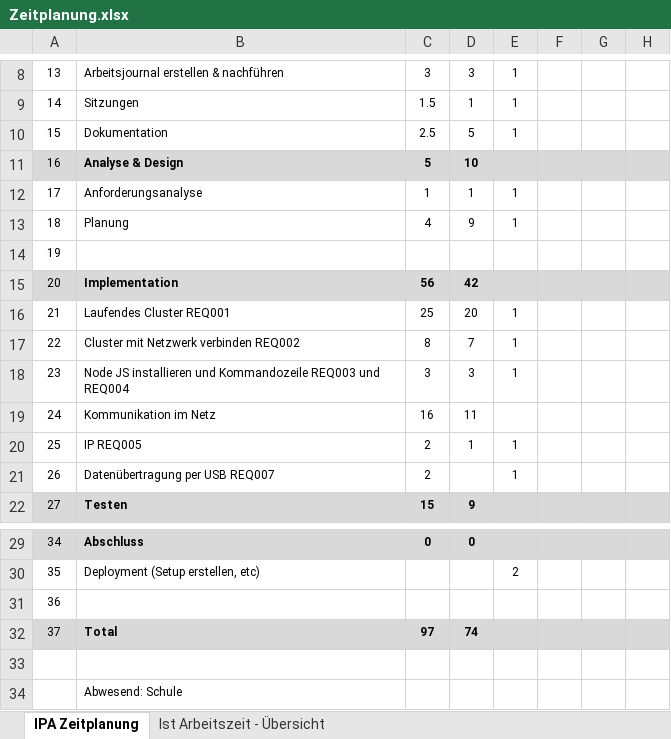
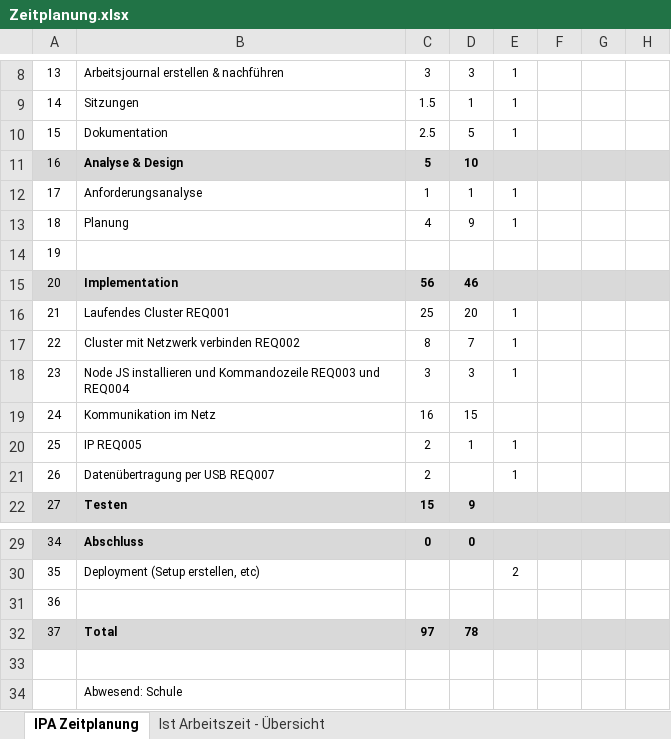
Before and after one commit to Lin004/Projects, an Excel workbook: Zeitplanung.xlsx, sheet IPA Zeitplanung, drawn as a sheet; only a part is shown, gaps mark what is left out; values as stored, in another font and other column widths than the file's, no borders; the diff names each change by its address in the sheet, - before the commit and + after, or states it on an @@ line.

```diff
--- a/Zeitplanung.xlsx (sheet IPA Zeitplanung)
+++ b/Zeitplanung.xlsx (sheet IPA Zeitplanung)
-D15: 42
+D15: 46
-D19: 11
+D19: 15
-D32: 74
+D32: 78
```
Also changed, not shown: sheet Ist Arbeitszeit - Übersicht, charts or pictures, 1 other file.
